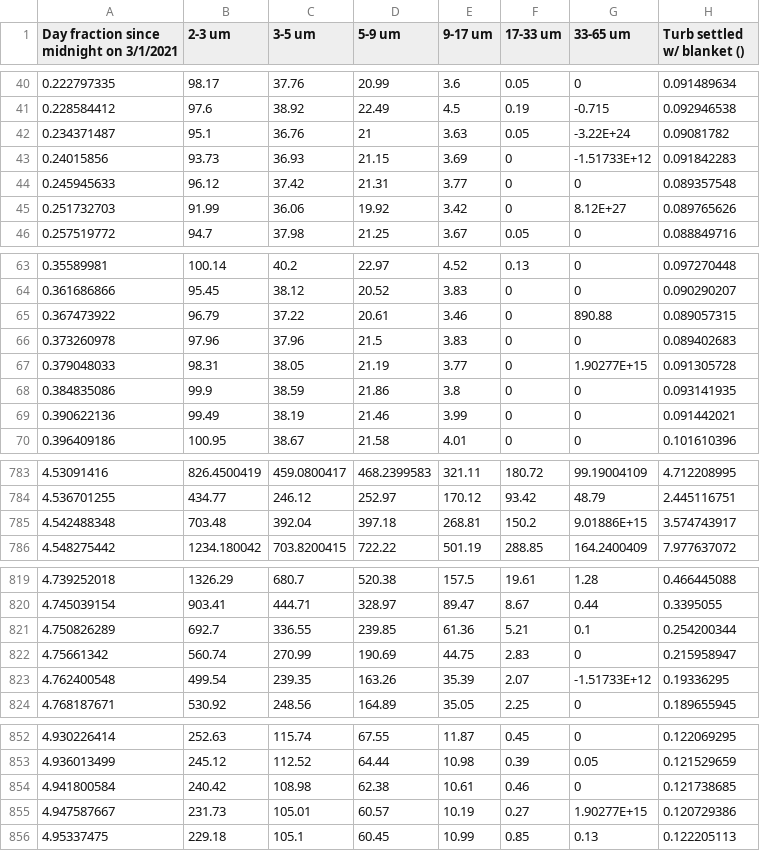
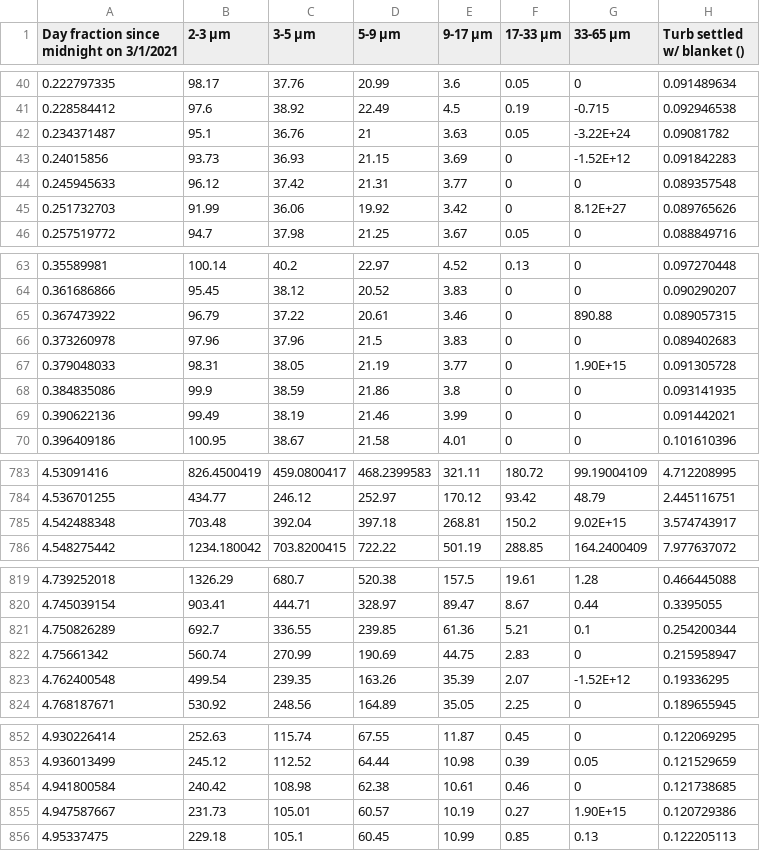
Before and after one commit to KevinSarmiento/Research, a CSV file: experimental_data/3-1-2021_experiment/processed_data/data_cleaned_averaged.csv, drawn as a sheet; only a part is shown, gaps mark what is left out; the diff covers the shown part only; the diff names each change by its address in the sheet, - before the commit and + after, or states it on an @@ line.

```diff
--- a/experimental_data/3-1-2021_experiment/processed_data/data_cleaned_averaged.csv
+++ b/experimental_data/3-1-2021_experiment/processed_data/data_cleaned_averaged.csv
-B1: 2-3 um
+B1: 2-3 µm
-C1: 3-5 um
+C1: 3-5 µm
-D1: 5-9 um
+D1: 5-9 µm
-E1: 9-17 um
+E1: 9-17 µm
-F1: 17-33 um
+F1: 17-33 µm
-G1: 33-65 um
+G1: 33-65 µm
-G43 (33-65 µm): -1.51733E+12
+G43 (33-65 µm): -1.52E+12
-G67 (33-65 µm): 1.90277E+15
+G67 (33-65 µm): 1.90E+15
-G785 (33-65 µm): 9.01886E+15
+G785 (33-65 µm): 9.02E+15
-G823 (33-65 µm): -1.51733E+12
+G823 (33-65 µm): -1.52E+12
-G855 (33-65 µm): 1.90277E+15
+G855 (33-65 µm): 1.90E+15
```
Also changed, not shown: 9 edited cells elsewhere in this file.
